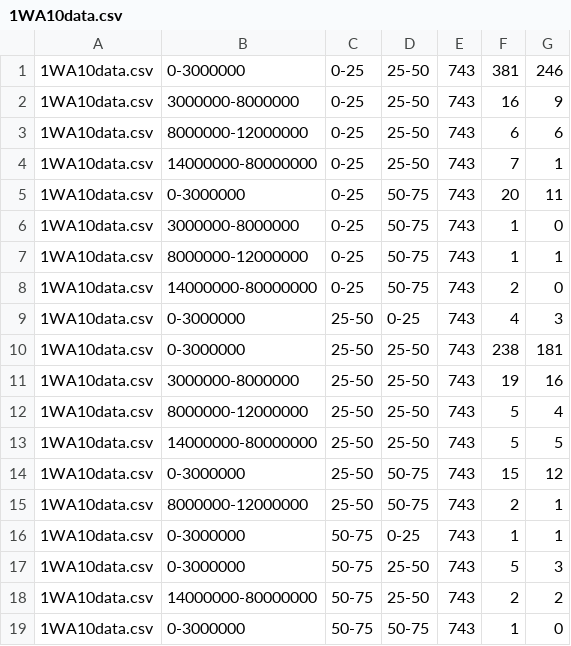
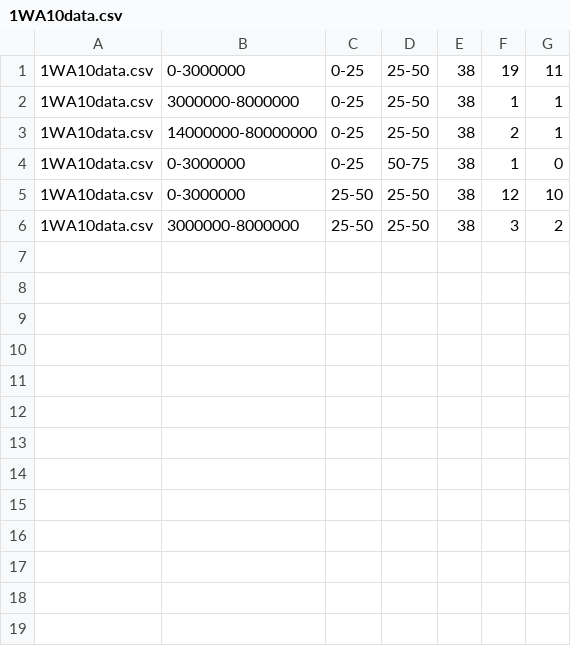
Before and after one commit to bentx/StockSpell, a CSV file: Results/analysis/1WA10data.csv, drawn as a sheet.

```diff
--- a/Results/analysis/1WA10data.csv
+++ b/Results/analysis/1WA10data.csv
@@ -1,19 +1,6 @@
-1WA10data.csv,0-3000000,0-25,25-50,743,381,246
-1WA10data.csv,3000000-8000000,0-25,25-50,743,16,9
-1WA10data.csv,8000000-12000000,0-25,25-50,743,6,6
-1WA10data.csv,14000000-80000000,0-25,25-50,743,7,1
-1WA10data.csv,0-3000000,0-25,50-75,743,20,11
-1WA10data.csv,3000000-8000000,0-25,50-75,743,1,0
-1WA10data.csv,8000000-12000000,0-25,50-75,743,1,1
-1WA10data.csv,14000000-80000000,0-25,50-75,743,2,0
-1WA10data.csv,0-3000000,25-50,0-25,743,4,3
-1WA10data.csv,0-3000000,25-50,25-50,743,238,181
-1WA10data.csv,3000000-8000000,25-50,25-50,743,19,16
-1WA10data.csv,8000000-12000000,25-50,25-50,743,5,4
-1WA10data.csv,14000000-80000000,25-50,25-50,743,5,5
-1WA10data.csv,0-3000000,25-50,50-75,743,15,12
-1WA10data.csv,8000000-12000000,25-50,50-75,743,2,1
-1WA10data.csv,0-3000000,50-75,0-25,743,1,1
-1WA10data.csv,0-3000000,50-75,25-50,743,5,3
-1WA10data.csv,14000000-80000000,50-75,25-50,743,2,2
-1WA10data.csv,0-3000000,50-75,50-75,743,1,0
+1WA10data.csv,0-3000000,0-25,25-50,38,19,11
+1WA10data.csv,3000000-8000000,0-25,25-50,38,1,1
+1WA10data.csv,14000000-80000000,0-25,25-50,38,2,1
+1WA10data.csv,0-3000000,0-25,50-75,38,1,0
+1WA10data.csv,0-3000000,25-50,25-50,38,12,10
+1WA10data.csv,3000000-8000000,25-50,25-50,38,3,2
```
Also changed, not shown: Results/analysis/1WA20data.csv, Results/analysis/PDCB0data.csv, 25 other files.
